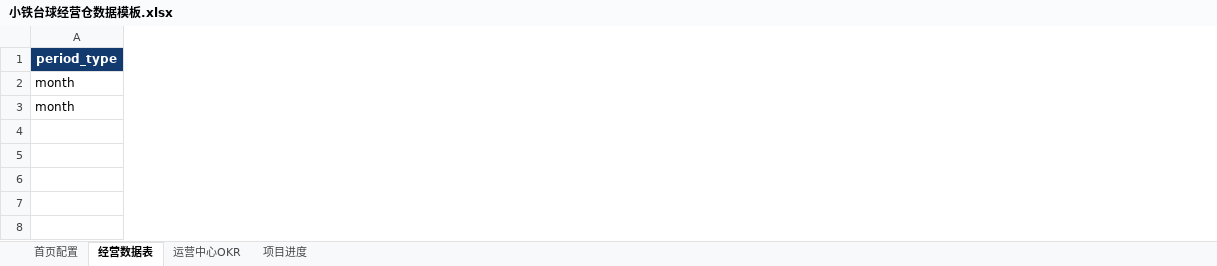
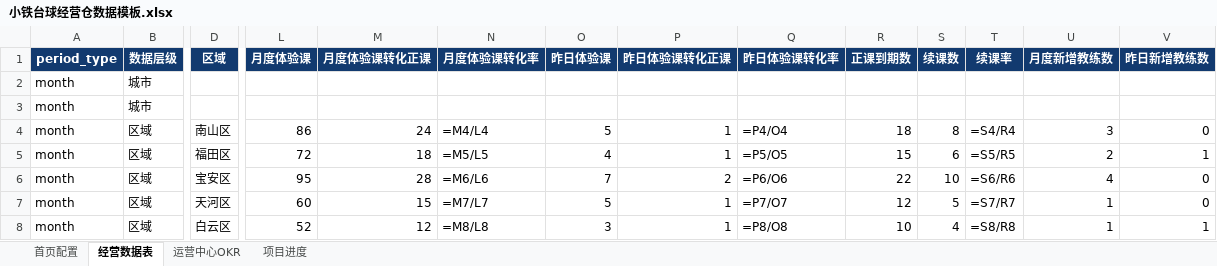
Before and after one commit to wurongxing/xtBI-kanban, an Excel workbook: 小铁台球经营仓数据模板.xlsx, sheet 经营数据表, drawn as a sheet; only a part is shown, gaps mark what is left out; values as stored, in another font and other column widths than the file's, no borders; formulas without a stored value are shown as written; rows hold the shown columns only; the diff covers the shown part only; the diff names each change by its address in the sheet, - before the commit and + after, or states it on an @@ line.

```diff
--- a/小铁台球经营仓数据模板.xlsx (sheet 经营数据表)
+++ b/小铁台球经营仓数据模板.xlsx (sheet 经营数据表)
+column B (数据层级), rows 2-3: 城市 | 城市
+column D (区域), empty
+column L (月度体验课), empty
+column M (月度体验课转化正课), empty
+column N (月度体验课转化率), empty
+column O (昨日体验课), empty
+column P (昨日体验课转化正课), empty
+column Q (昨日体验课转化率), empty
+column R (正课到期数), empty
+column S (续课数), empty
+column T (续课率), empty
+column U (月度新增教练数), empty
+column V (昨日新增教练数), empty
+row 4: month | 区域 | 南山区 | 86 | 24 | =M4/L4 | 5 | 1 | =P4/O4 | 18 | 8 | =S4/R4 | 3 | 0
+row 5: month | 区域 | 福田区 | 72 | 18 | =M5/L5 | 4 | 1 | =P5/O5 | 15 | 6 | =S5/R5 | 2 | 1
+row 6: month | 区域 | 宝安区 | 95 | 28 | =M6/L6 | 7 | 2 | =P6/O6 | 22 | 10 | =S6/R6 | 4 | 0
+row 7: month | 区域 | 天河区 | 60 | 15 | =M7/L7 | 5 | 1 | =P7/O7 | 12 | 5 | =S7/R7 | 1 | 0
+row 8: month | 区域 | 白云区 | 52 | 12 | =M8/L8 | 3 | 1 | =P8/O8 | 10 | 4 | =S8/R8 | 1 | 1
```
Also changed, not shown: 2 added columns and 4 edited cells elsewhere in this sheet, 4 other files.
